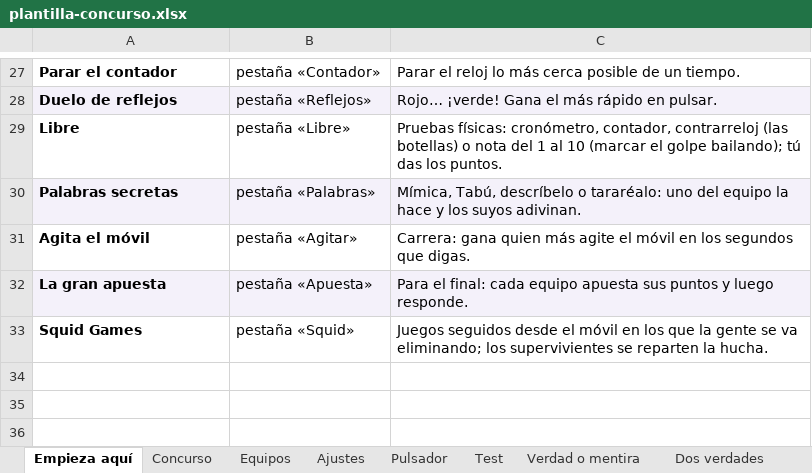
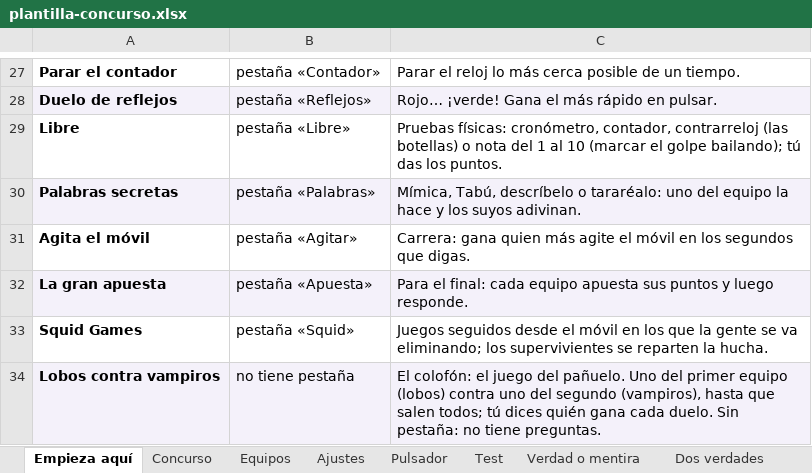
Before and after one commit to RonikGr/concurso, an Excel workbook: public/plantilla-concurso.xlsx, sheet Empieza aquí, drawn as a sheet; only a part is shown, gaps mark what is left out; values as stored, in another font and other column widths than the file's, no borders; the diff names each change by its address in the sheet, - before the commit and + after, or states it on an @@ line.

```diff
--- a/public/plantilla-concurso.xlsx (sheet Empieza aquí)
+++ b/public/plantilla-concurso.xlsx (sheet Empieza aquí)
+row 34: Lobos contra vampiros | no tiene pestaña | El colofón: el juego del pañuelo. Uno del primer equipo (lobos) contra uno del segundo (vampiros), hasta que salen todos; tú dices quién gana cada duelo. Sin pestaña: no tiene preguntas.
```
Also changed, not shown: sheet Concurso, sheet Libre, sheet Equipos, sheet Squid, formulas that keep their value, 34 other files.
